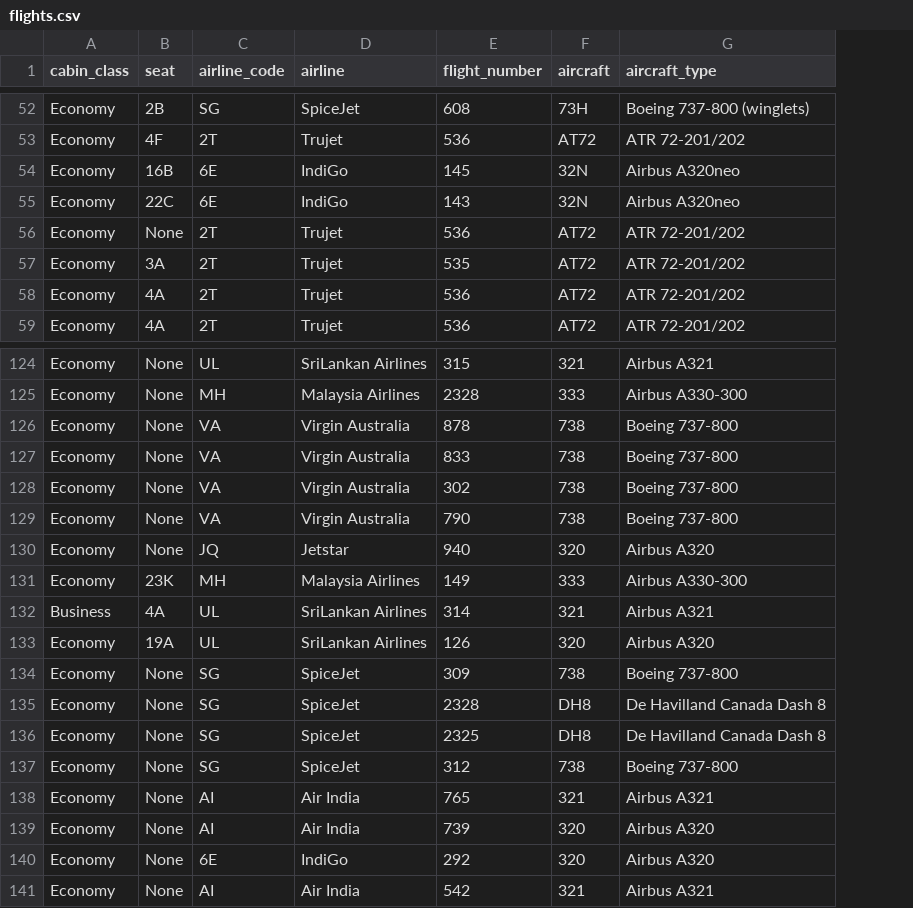
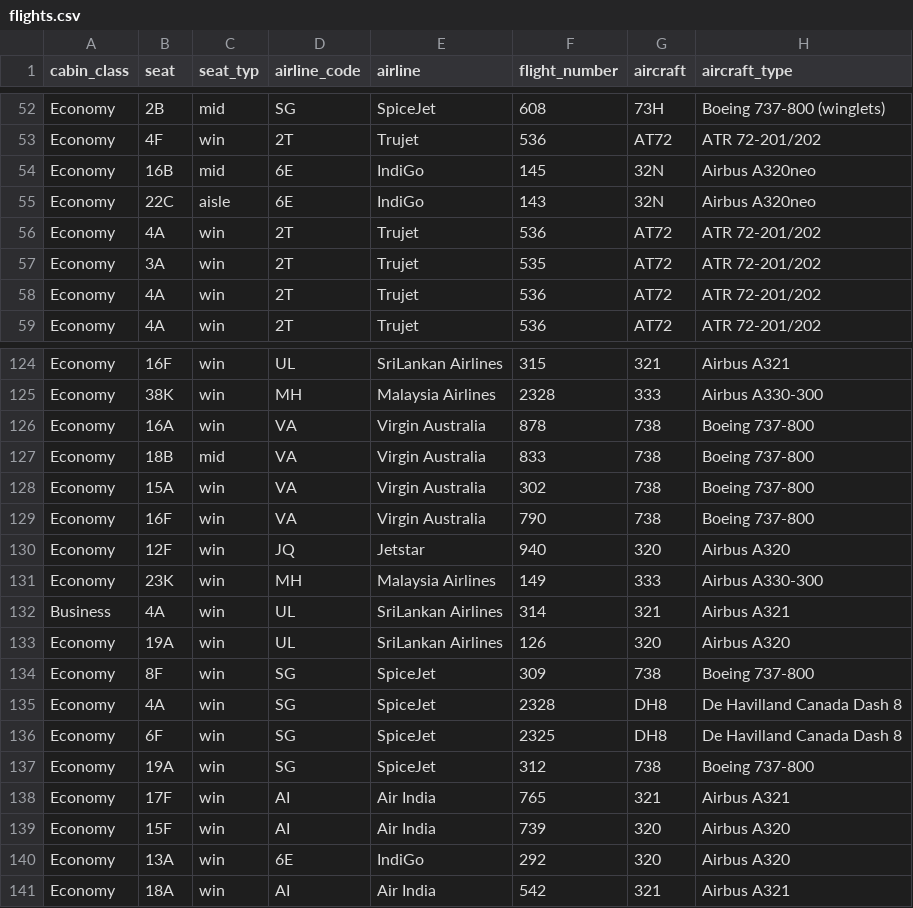
Before and after one commit to surendrark/surendrark.github.io, a CSV file: assets/files/flights.csv, drawn as a sheet; only a part is shown, gaps mark what is left out; the diff covers the shown part only; the diff names each change by its address in the sheet, - before the commit and + after, or states it on an @@ line.

```diff
--- a/assets/files/flights.csv
+++ b/assets/files/flights.csv
+column C (seat_typ), rows 52-59: mid | win | mid | aisle | win | win | win | win; rows 124-141: win | win | win | mid | win | win | win | win | win | win | win | win | win | win | win | win | win | win
-B56 (seat): None
+B56 (seat): 4A
-B124 (seat): None
+B124 (seat): 16F
-B125 (seat): None
+B125 (seat): 38K
-B126 (seat): None
+B126 (seat): 16A
-B127 (seat): None
+B127 (seat): 18B
-B128 (seat): None
+B128 (seat): 15A
-B129 (seat): None
+B129 (seat): 16F
-B130 (seat): None
+B130 (seat): 12F
-B134 (seat): None
+B134 (seat): 8F
-B135 (seat): None
+B135 (seat): 4A
-B136 (seat): None
+B136 (seat): 6F
-B137 (seat): None
+B137 (seat): 19A
-B138 (seat): None
+B138 (seat): 17F
-B139 (seat): None
+B139 (seat): 15F
-B140 (seat): None
+B140 (seat): 13A
-B141 (seat): None
+B141 (seat): 18A
```
Also changed, not shown: 73 edited cells elsewhere in this file, 21 other files.
